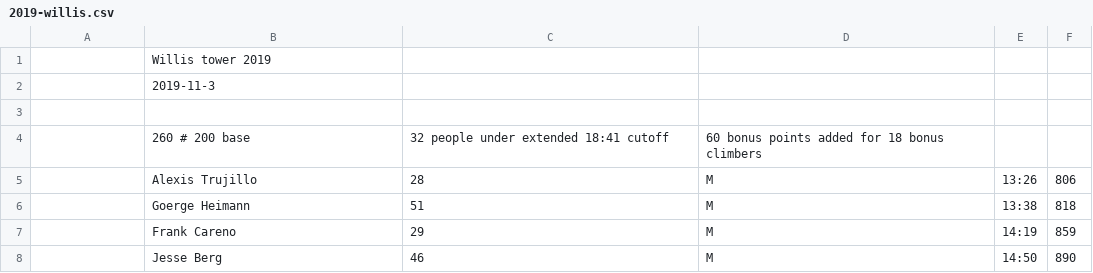
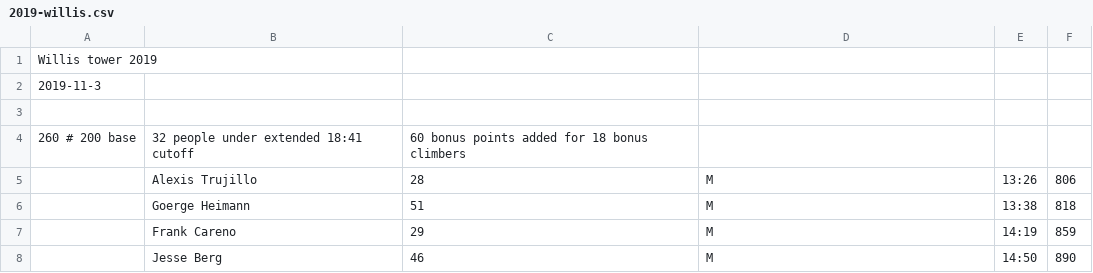
Before and after one commit to davidhanley/RaceScoring, a CSV file: data/2019-willis.csv, drawn as a sheet; only a part is shown; removed rows and columns are numbered as before the commit, all else as after; the diff names each change by its address in the sheet, - before the commit and + after, or states it on an @@ line.

Commit message:
fixed header

```diff
--- a/data/2019-willis.csv
+++ b/data/2019-willis.csv
-row 1:  | Willis tower 2019
-row 2:  | 2019-11-3
+row 1: Willis tower 2019
+row 2: 2019-11-3
-row 4:  | 260 # 200 base | 32 people under extended 18:41 cutoff | 60 bonus points added for 18 bonus climbers
+row 4: 260 # 200 base | 32 people under extended 18:41 cutoff | 60 bonus points added for 18 bonus climbers
```
